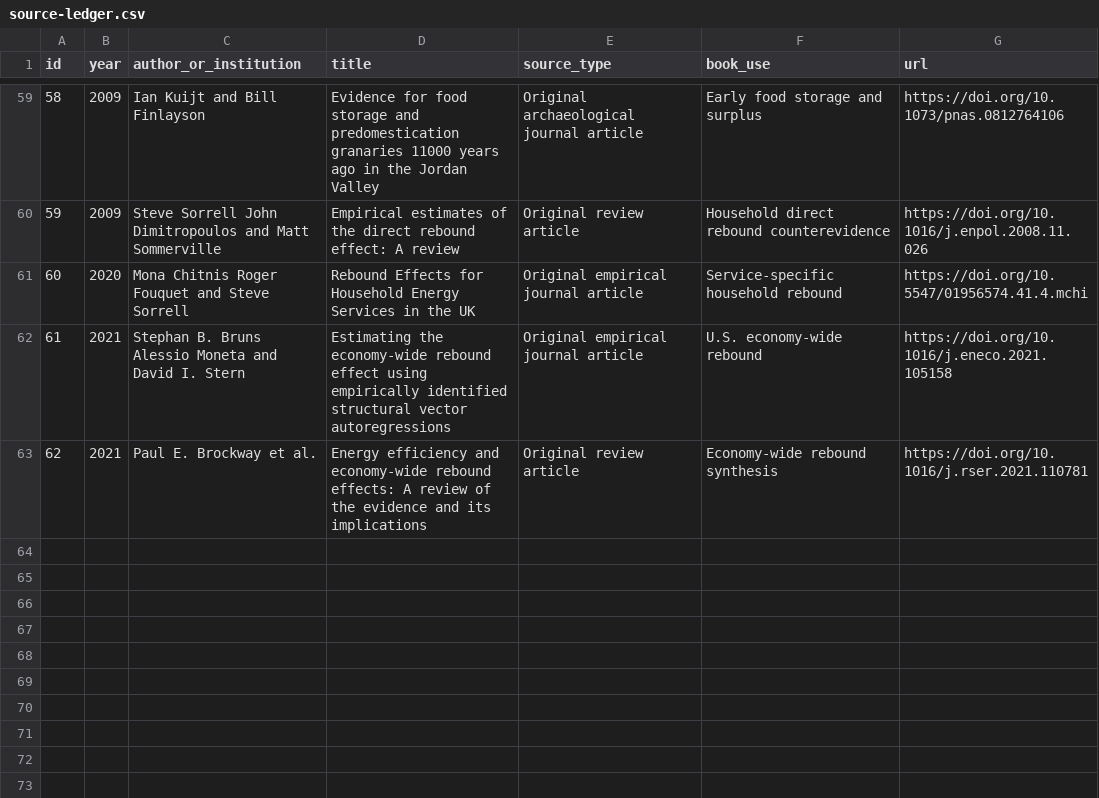
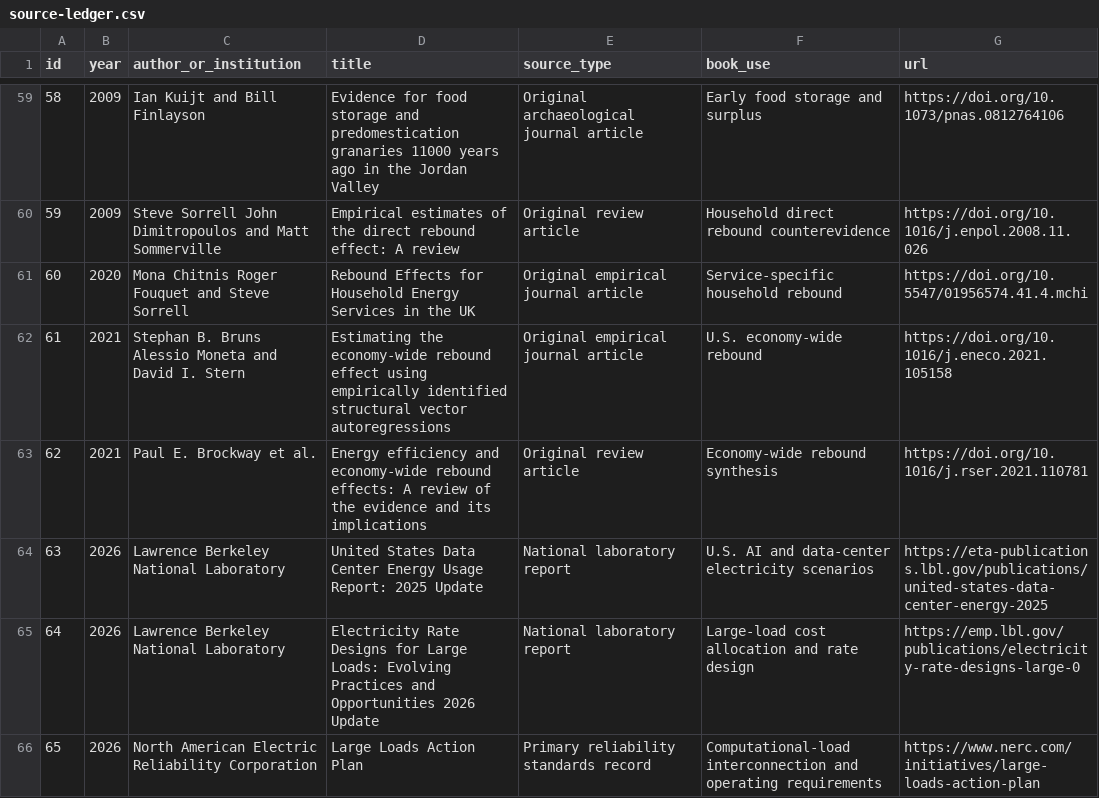
Before and after one commit to Svyable/desk, a CSV file: books/the-convergence/research/source-ledger.csv, drawn as a sheet; only a part is shown, gaps mark what is left out; the diff names each change by its address in the sheet, - before the commit and + after, or states it on an @@ line.

Commit message:
Add current AI power planning sources

```diff
--- a/books/the-convergence/research/source-ledger.csv
+++ b/books/the-convergence/research/source-ledger.csv
+row 64: 63 | 2026 | Lawrence Berkeley National Laboratory | United States Data Center Energy Usage Report: 2025 Update | National laboratory report | U.S. AI and data-center electricity scenarios | https://eta-publications.lbl.gov/publications/united-states-data-center-energy-2025
+row 65: 64 | 2026 | Lawrence Berkeley National Laboratory | Electricity Rate Designs for Large Loads: Evolving Practices and Opportunities 2026 Update | National laboratory report | Large-load cost allocation and rate design | https://emp.lbl.gov/publications/electricity-rate-designs-large-0
+row 66: 65 | 2026 | North American Electric Reliability Corporation | Large Loads Action Plan | Primary reliability standards record | Computational-load interconnection and operating requirements | https://www.nerc.com/initiatives/large-loads-action-plan
```
